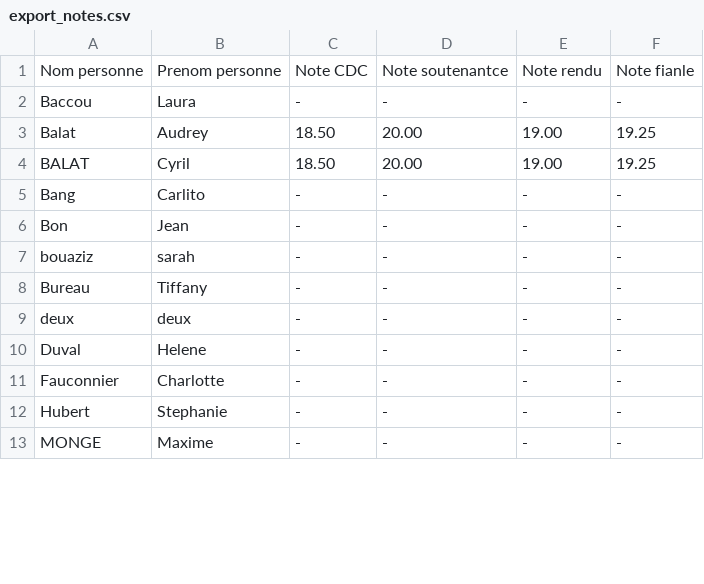
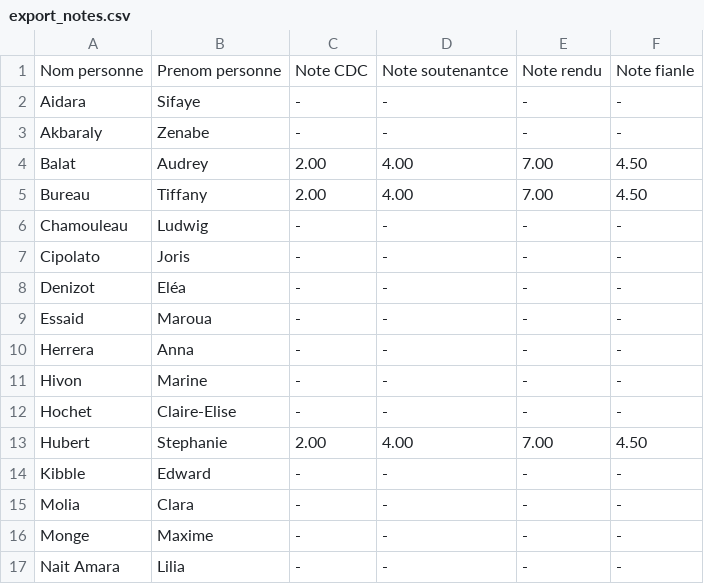
Before and after one commit to nicolasprvd/projet_tic, a CSV file: Documents/export_notes.csv, drawn as a sheet; only a part is shown; the diff covers the shown part only.

```diff
--- a/Documents/export_notes.csv
+++ b/Documents/export_notes.csv
@@ -1,13 +1,17 @@
 "Nom personne";"Prenom personne";"Note CDC";"Note soutenantce";"Note rendu";"Note fianle"
-Baccou;Laura;-;-;-;-
-Balat;Audrey;18.50;20.00;19.00;19.25
-BALAT;Cyril;18.50;20.00;19.00;19.25
-Bang;Carlito;-;-;-;-
-Bon;Jean;-;-;-;-
-bouaziz;sarah;-;-;-;-
-Bureau;Tiffany;-;-;-;-
-deux;deux;-;-;-;-
-Duval;Helene;-;-;-;-
-Fauconnier;Charlotte;-;-;-;-
-Hubert;Stephanie;-;-;-;-
-MONGE;Maxime;-;-;-;-
+Aidara;Sifaye;-;-;-;-
+Akbaraly;Zenabe;-;-;-;-
+Balat;Audrey;2.00;4.00;7.00;4.50
+Bureau;Tiffany;2.00;4.00;7.00;4.50
+Chamouleau;Ludwig;-;-;-;-
+Cipolato;Joris;-;-;-;-
+Denizot;Eléa;-;-;-;-
+Essaid;Maroua;-;-;-;-
+Herrera;Anna;-;-;-;-
+Hivon;Marine;-;-;-;-
+Hochet;Claire-Elise;-;-;-;-
+Hubert;Stephanie;2.00;4.00;7.00;4.50
+Kibble;Edward;-;-;-;-
+Molia;Clara;-;-;-;-
+Monge;Maxime;-;-;-;-
+"Nait Amara";Lilia;-;-;-;-
```
Also changed, not shown: 2 added rows and 14 edited cells elsewhere in this file, 7 other files.
